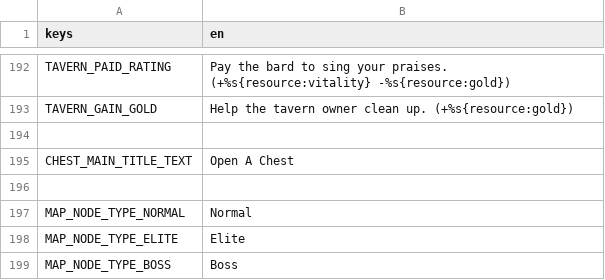
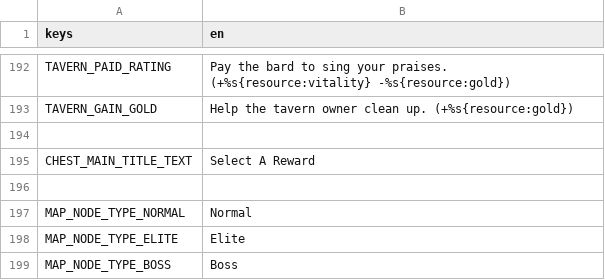
Before and after one commit to cyanglaz/garden, a CSV file: resources/localization/localization.csv, drawn as a sheet; only a part is shown, gaps mark what is left out.

```diff
--- a/resources/localization/localization.csv
+++ b/resources/localization/localization.csv
@@ -194,3 +194,3 @@ TAVERN_GAIN_GOLD, "Help the tavern owner clean up. (+%s{resource:gold})"
 
-CHEST_MAIN_TITLE_TEXT, "Open A Chest"
+CHEST_MAIN_TITLE_TEXT, "Select A Reward"
 
```
Also changed, not shown: 2 other files.
